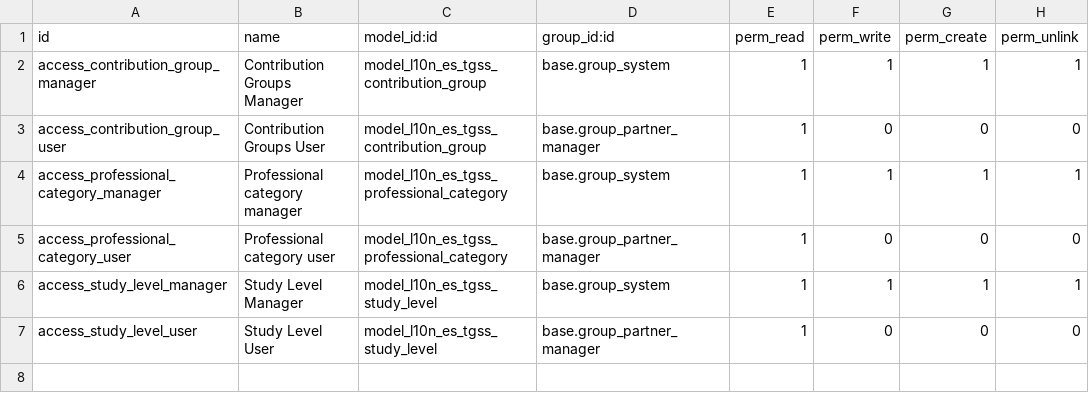
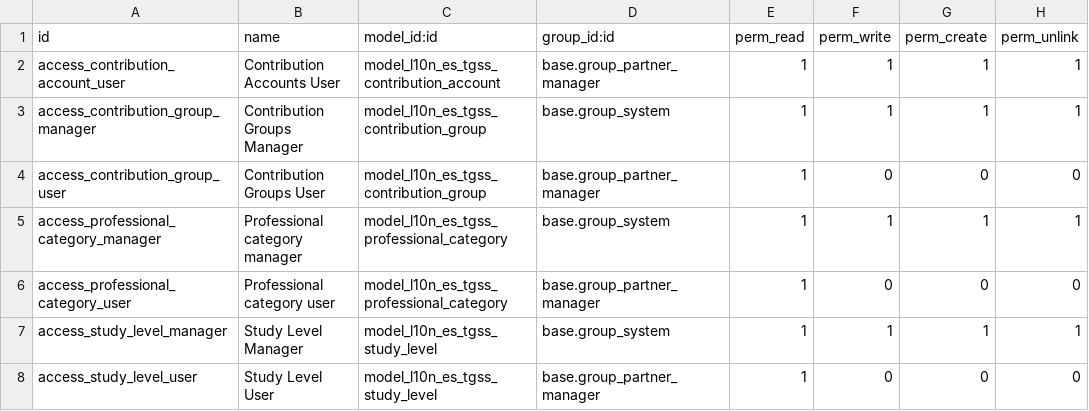
Before and after one commit to OCA/l10n-spain, a CSV file: l10n_es_tgss/security/ir.model.access.csv, drawn as a sheet.

```diff
--- a/l10n_es_tgss/security/ir.model.access.csv
+++ b/l10n_es_tgss/security/ir.model.access.csv
@@ -1,2 +1,3 @@
 id,name,model_id:id,group_id:id,perm_read,perm_write,perm_create,perm_unlink
+access_contribution_account_user,Contribution Accounts User,model_l10n_es_tgss_contribution_account,base.group_partner_manager,1,1,1,1
 access_contribution_group_manager,Contribution Groups Manager,model_l10n_es_tgss_contribution_group,base.group_system,1,1,1,1
```
Also changed, not shown: 26 other files.
